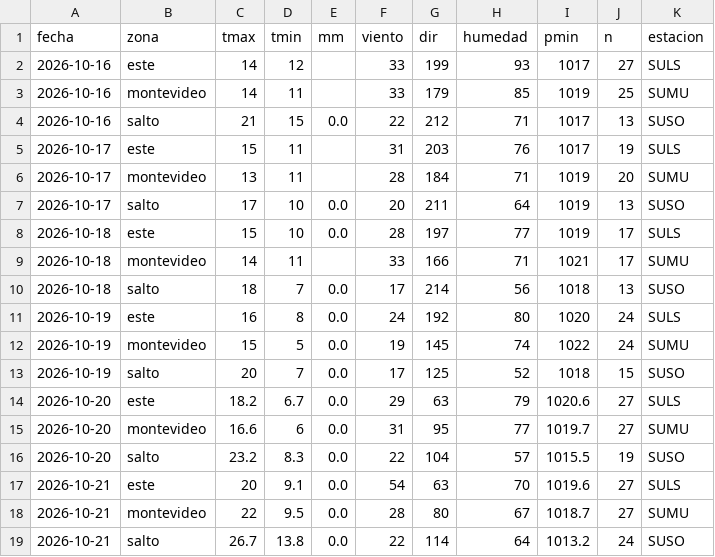
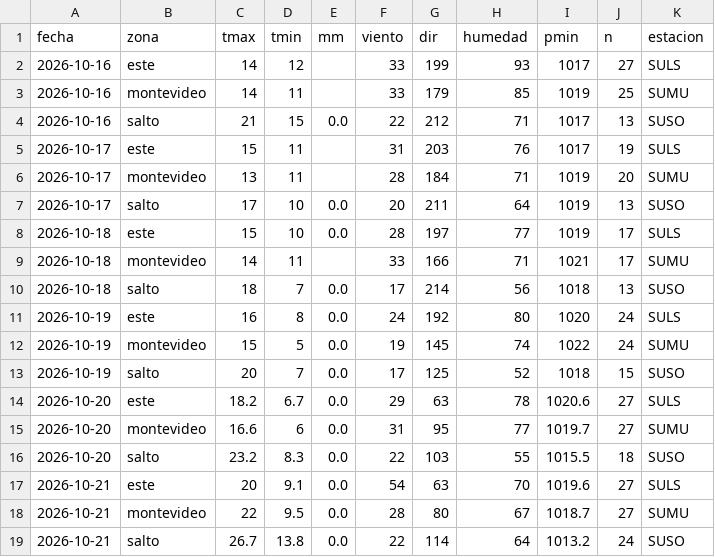
Before and after one commit to PatricioFerreira/Predictor-Noesis, a CSV file: data/historial/medido-2026-10.csv, drawn as a sheet.

```diff
--- a/data/historial/medido-2026-10.csv
+++ b/data/historial/medido-2026-10.csv
@@ -13,5 +13,5 @@ fecha,zona,tmax,tmin,mm,viento,dir,humedad,pmin,n,estacion
 2026-10-19,salto,20,7,0.0,17,125,52,1018,15,SUSO
-2026-10-20,este,18.2,6.7,0.0,29,63,79,1020.6,27,SULS
+2026-10-20,este,18.2,6.7,0.0,29,63,78,1020.6,27,SULS
 2026-10-20,montevideo,16.6,6,0.0,31,95,77,1019.7,27,SUMU
-2026-10-20,salto,23.2,8.3,0.0,22,104,57,1015.5,19,SUSO
+2026-10-20,salto,23.2,8.3,0.0,22,103,55,1015.5,18,SUSO
 2026-10-21,este,20,9.1,0.0,54,63,70,1019.6,27,SULS
```
Also changed, not shown: data/historial/registro-2026-10.csv, 9 other files.
